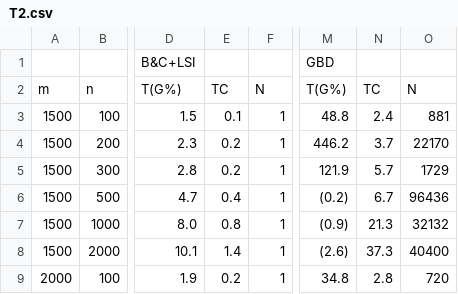
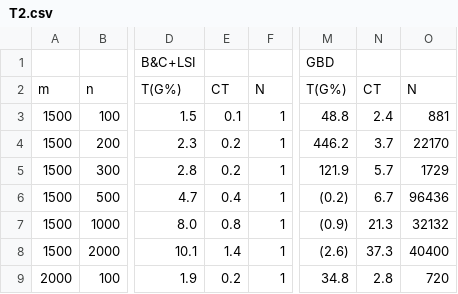
Before and after one commit to Yanru-Wang/CFLPLCR, a CSV file: T2.csv, drawn as a sheet; only a part is shown, gaps mark what is left out; the diff names each change by its address in the sheet, - before the commit and + after, or states it on an @@ line.

```diff
--- a/T2.csv
+++ b/T2.csv
-E2: TC
+E2: CT
-N2: TC
+N2: CT
```
Also changed, not shown: T1.csv, 1 other file.
